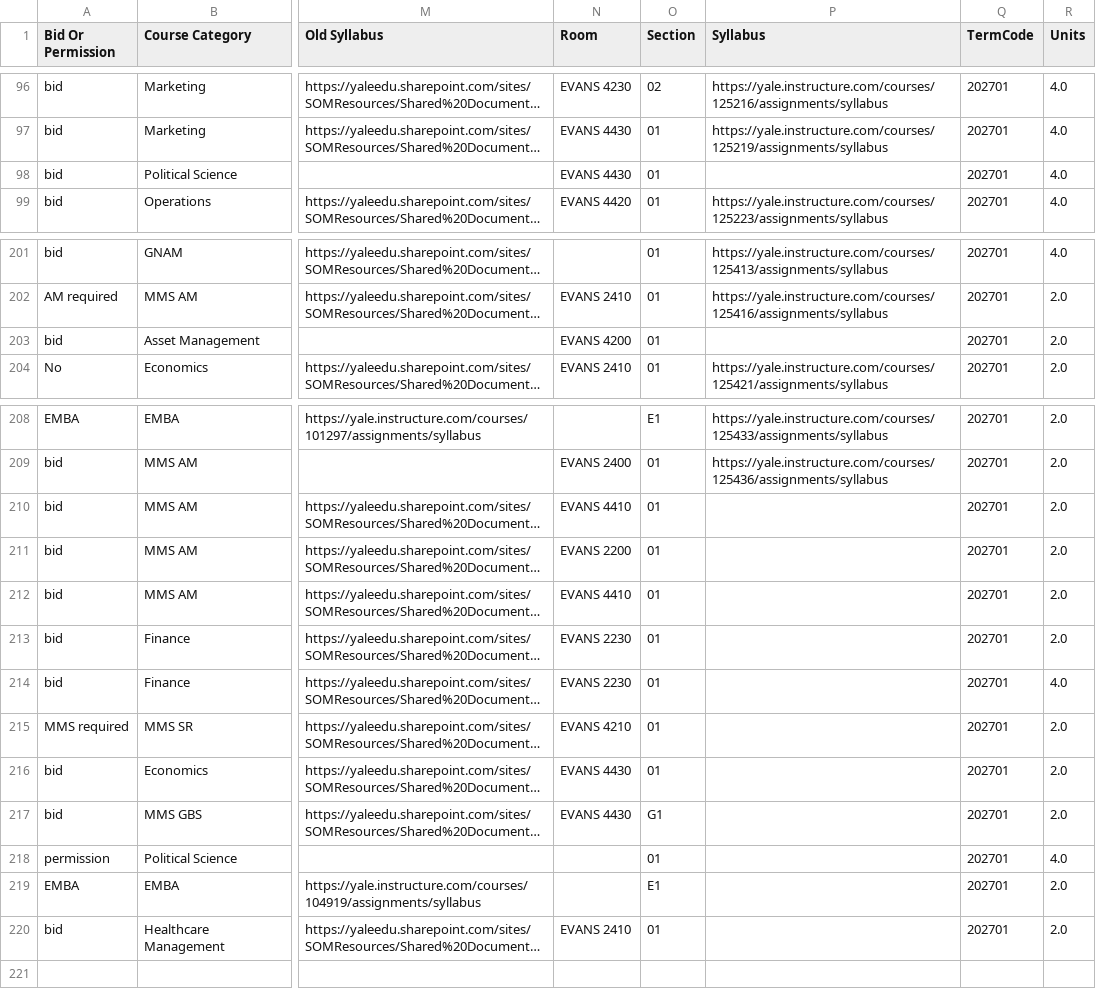
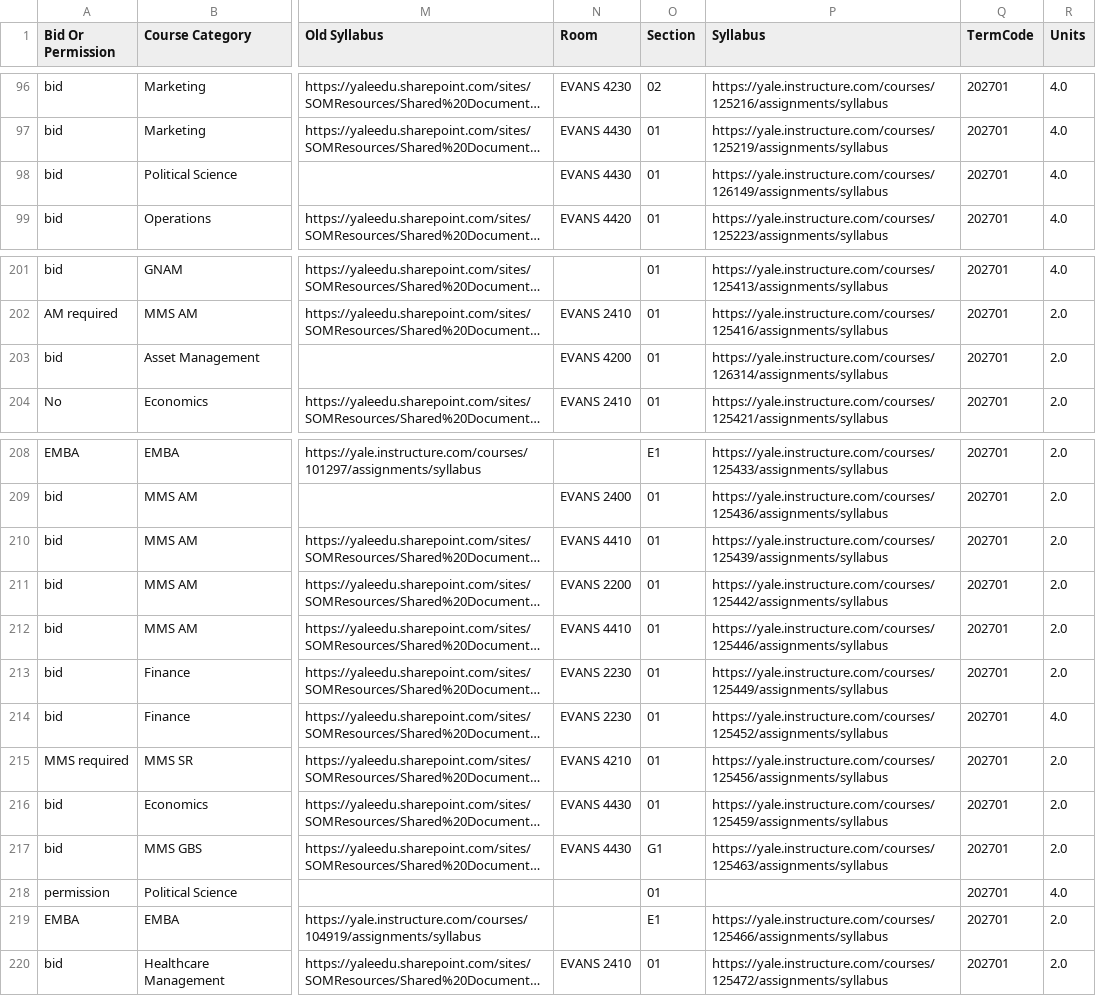
Before and after one commit to benjaminpascu/yale-som-course-planner, a CSV file: docs/data-samples/courses_master_spring2027.csv, drawn as a sheet; only a part is shown, gaps mark what is left out; long unchanged cells end in …; the diff covers the shown part only; the diff names each change by its address in the sheet, - before the commit and + after, or states it on an @@ line.

```diff
--- a/docs/data-samples/courses_master_spring2027.csv
+++ b/docs/data-samples/courses_master_spring2027.csv
-P98 (Syllabus): (empty)
+P98 (Syllabus): https://yale.instructure.com/courses/126149/assignments/syllabus
-P203 (Syllabus): (empty)
+P203 (Syllabus): https://yale.instructure.com/courses/126314/assignments/syllabus
-P210 (Syllabus): (empty)
+P210 (Syllabus): https://yale.instructure.com/courses/125439/assignments/syllabus
-P211 (Syllabus): (empty)
+P211 (Syllabus): https://yale.instructure.com/courses/125442/assignments/syllabus
-P212 (Syllabus): (empty)
+P212 (Syllabus): https://yale.instructure.com/courses/125446/assignments/syllabus
-P213 (Syllabus): (empty)
+P213 (Syllabus): https://yale.instructure.com/courses/125449/assignments/syllabus
-P214 (Syllabus): (empty)
+P214 (Syllabus): https://yale.instructure.com/courses/125452/assignments/syllabus
-P215 (Syllabus): (empty)
+P215 (Syllabus): https://yale.instructure.com/courses/125456/assignments/syllabus
-P216 (Syllabus): (empty)
+P216 (Syllabus): https://yale.instructure.com/courses/125459/assignments/syllabus
-P217 (Syllabus): (empty)
+P217 (Syllabus): https://yale.instructure.com/courses/125463/assignments/syllabus
-P219 (Syllabus): (empty)
+P219 (Syllabus): https://yale.instructure.com/courses/125466/assignments/syllabus
-P220 (Syllabus): (empty)
+P220 (Syllabus): https://yale.instructure.com/courses/125472/assignments/syllabus
```
Also changed, not shown: 26 edited cells elsewhere in this file.
